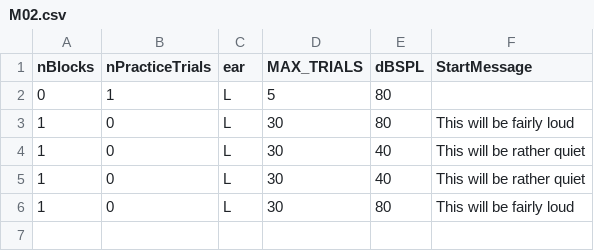
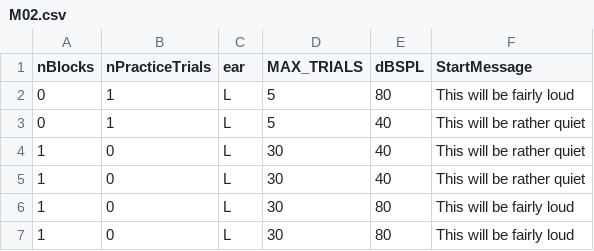
Before and after one commit to timschoof/noisySAM, a CSV file: Seq Lists/M02.csv, drawn as a sheet.

```diff
--- a/Seq Lists/M02.csv
+++ b/Seq Lists/M02.csv
@@ -1,6 +1,7 @@
 nBlocks,nPracticeTrials,ear,MAX_TRIALS,dBSPL,StartMessage,
-0,1,L,5,80,,
-1,0,L,30,80,This will be fairly loud,
+0,1,L,5,80,This will be fairly loud,
+0,1,L,5,40,This will be rather quiet,
 1,0,L,30,40,This will be rather quiet,
 1,0,L,30,40,This will be rather quiet,
+1,0,L,30,80,This will be fairly loud,
 1,0,L,30,80,This will be fairly loud,
```
Also changed, not shown: Seq Lists/M01.csv, Seq Lists/M03.csv, 50 other files.
